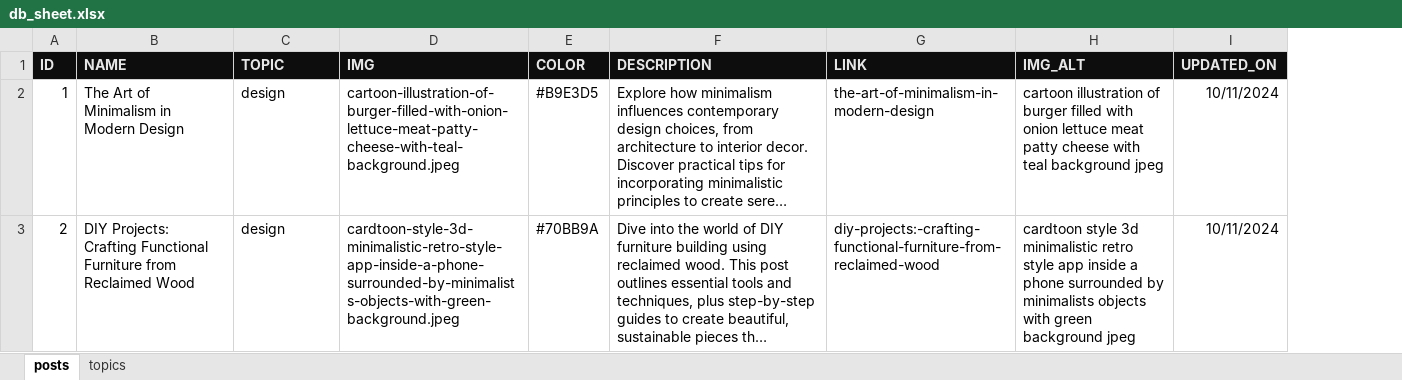
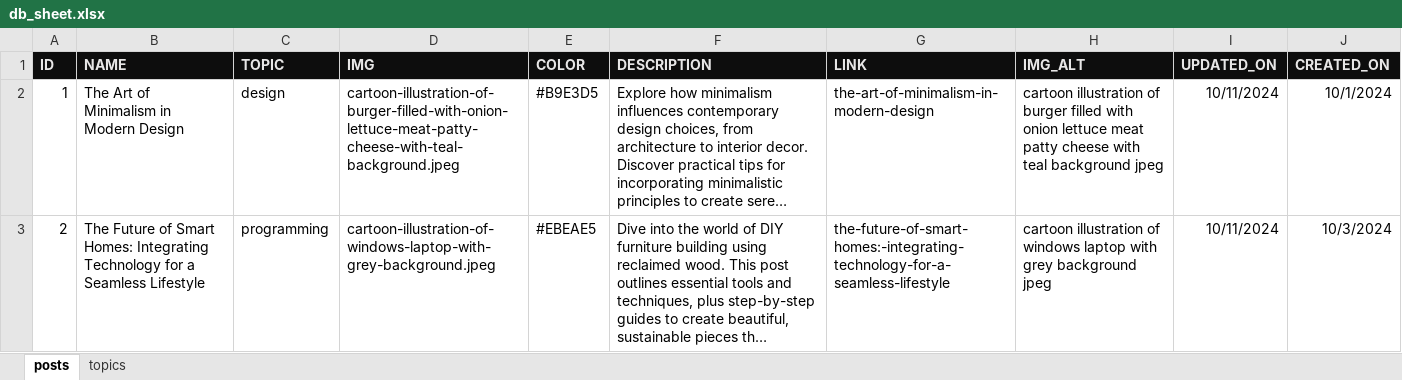
Before and after one commit to mindoffwork/mindoff-filestorage, an Excel workbook: db_sheet.xlsx, sheet posts, drawn as a sheet; only a part is shown; long unchanged cells end in …; values as stored, in another font and other column widths than the file's, no borders; the diff covers the shown part only; the diff names each change by its address in the sheet, - before the commit and + after, or states it on an @@ line.

Commit message:
Updated posts. Added Created on

```diff
--- a/db_sheet.xlsx (sheet posts)
+++ b/db_sheet.xlsx (sheet posts)
+column J (CREATED_ON), rows 2-3: 10/1/2024 | 10/3/2024
-B3 (NAME): DIY Projects: Crafting Functional Furniture from Reclaimed Wood
+B3 (NAME): The Future of Smart Homes: Integrating Technology for a Seamless Lifestyle
-C3 (TOPIC): design
+C3 (TOPIC): programming
-D3 (IMG): cardtoon-style-3d-minimalistic-retro-style-app-inside-a-phone-surrounded-by-minimalists-objects-with-green-background.jpeg
+D3 (IMG): cartoon-illustration-of-windows-laptop-with-grey-background.jpeg
-E3 (COLOR): #70BB9A
+E3 (COLOR): #EBEAE5
-G3 (LINK): diy-projects:-crafting-functional-furniture-from-reclaimed-wood
+G3 (LINK): the-future-of-smart-homes:-integrating-technology-for-a-seamless-lifestyle
-H3 (IMG_ALT): cardtoon style 3d minimalistic retro style app inside a phone surrounded by minimalists objects with green background jpeg
+H3 (IMG_ALT): cartoon illustration of windows laptop with grey background jpeg
```
Also changed, not shown: 8 edited cells elsewhere in this sheet, 2 other files.
